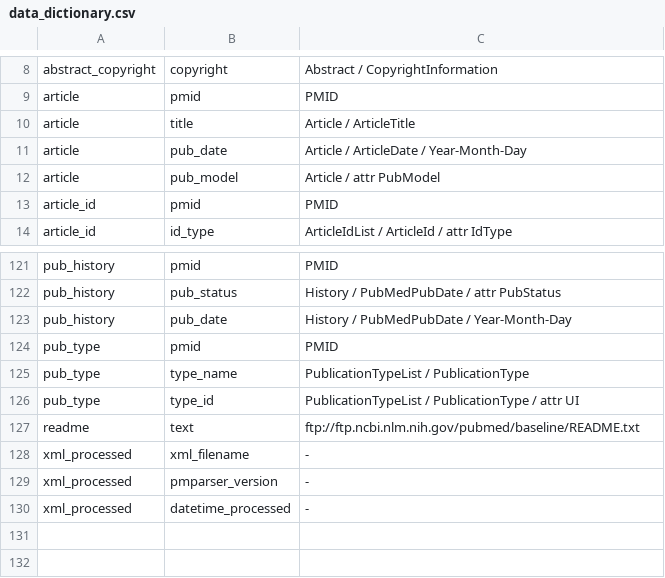
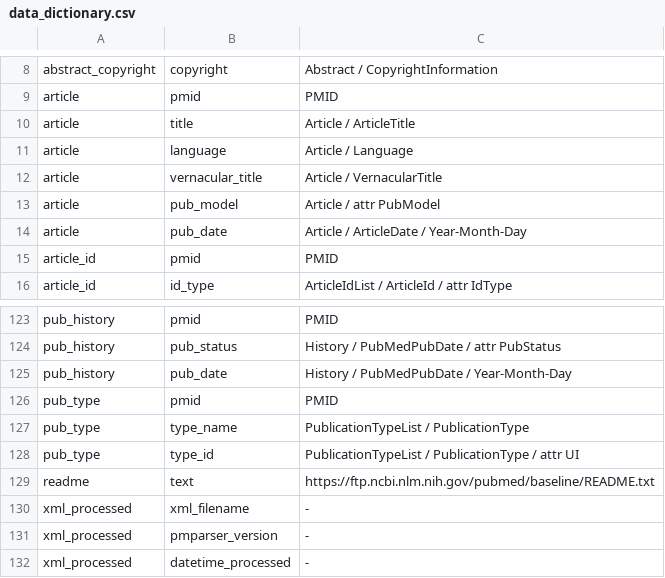
Before and after one commit to cran/pmparser, a CSV file: inst/extdata/data_dictionary.csv, drawn as a sheet; only a part is shown, gaps mark what is left out.

```diff
--- a/inst/extdata/data_dictionary.csv
+++ b/inst/extdata/data_dictionary.csv
@@ -10,4 +10,6 @@ article,pmid,PMID
 article,title,Article / ArticleTitle
+article,language,Article / Language
+article,vernacular_title,Article / VernacularTitle
+article,pub_model,Article / attr PubModel
 article,pub_date,Article / ArticleDate / Year-Month-Day
-article,pub_model,Article / attr PubModel
 article_id,pmid,PMID
@@ -126,3 +128,3 @@ pub_type,type_name,PublicationTypeList / PublicationType
 pub_type,type_id,PublicationTypeList / PublicationType / attr UI
-readme,text,ftp://ftp.ncbi.nlm.nih.gov/pubmed/baseline/README.txt
+readme,text,https://ftp.ncbi.nlm.nih.gov/pubmed/baseline/README.txt
 xml_processed,xml_filename,-
```
Also changed, not shown: 34 other files.
